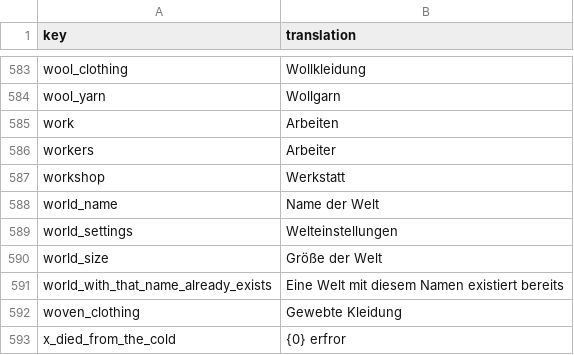
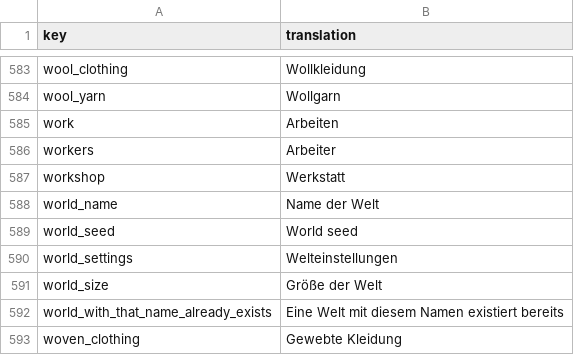
Before and after one commit to TheRickMountain/Paleon, a CSV file: Technolithic/Technolithic/Content/Localizations/localization_DE.csv, drawn as a sheet; only a part is shown, gaps mark what is left out; the shorter side is filled out with more unchanged rows; the diff names each change by its address in the sheet, - before the commit and + after, or states it on an @@ line.

```diff
--- a/Technolithic/Technolithic/Content/Localizations/localization_DE.csv
+++ b/Technolithic/Technolithic/Content/Localizations/localization_DE.csv
+row 589: world_seed | World seed
```
Also changed, not shown: Technolithic/Technolithic/Content/Localizations/localization_EN.csv, Technolithic/Technolithic/Content/Localizations/localization_FR.csv, 21 other files.
